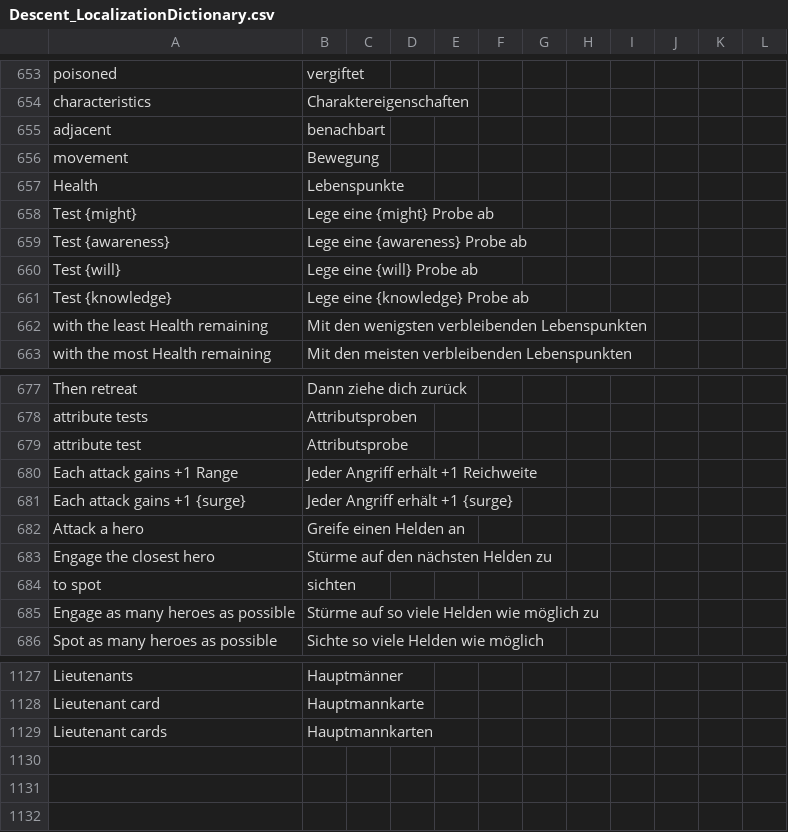
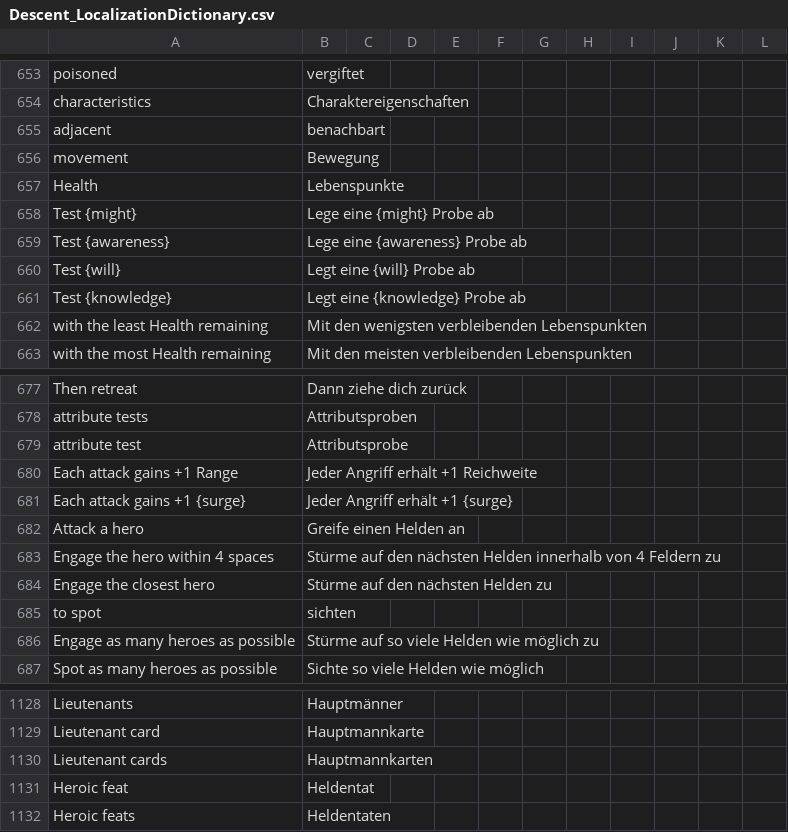
Before and after one commit to NPBruce/valkyrie, a CSV file: docs/translation/Descent_LocalizationDictionary.csv, drawn as a sheet; only a part is shown, gaps mark what is left out; the diff names each change by its address in the sheet, - before the commit and + after, or states it on an @@ line.

Commit message:
Updated translation dictionary.

```diff
--- a/docs/translation/Descent_LocalizationDictionary.csv
+++ b/docs/translation/Descent_LocalizationDictionary.csv
-B660: Lege eine {will} Probe ab
+B660: Legt eine {will} Probe ab
-B661: Lege eine {knowledge} Probe ab
+B661: Legt eine {knowledge} Probe ab
+row 683: Engage the hero within 4 spaces | Stürme auf den nächsten Helden innerhalb von 4 Feldern zu
+row 1131: Heroic feat | Heldentat
+row 1132: Heroic feats | Heldentaten
```
